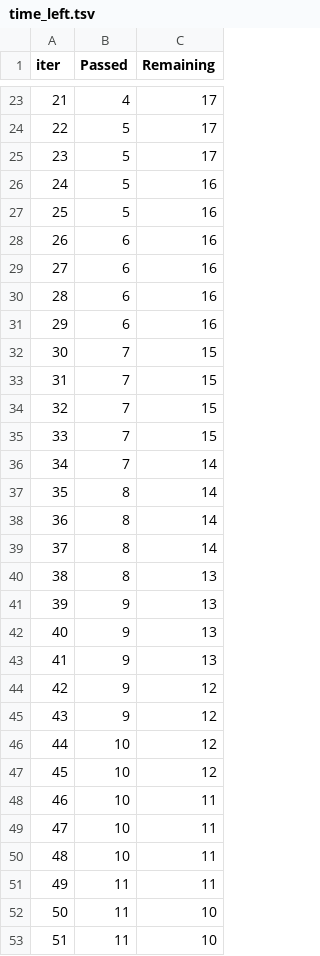
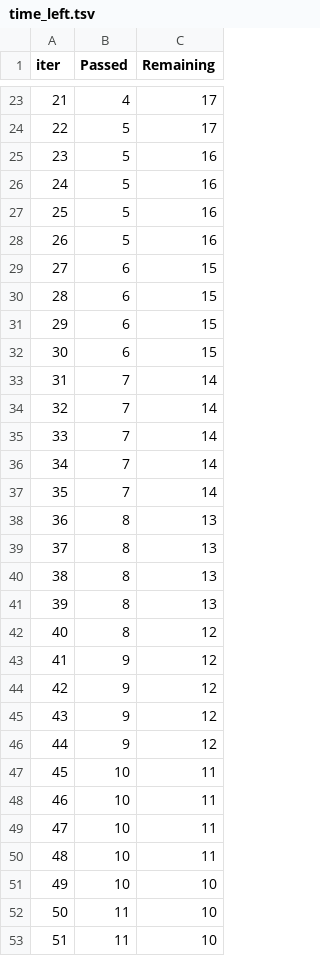
Before and after one commit to merhasmukh/ML_Project, a TSV file: catboost_info/time_left.tsv, drawn as a sheet; only a part is shown, gaps mark what is left out; removed rows and columns are numbered as before the commit, all else as after; the diff covers the shown part only; the diff names each change by its address in the sheet, - before the commit and + after, or states it on an @@ line.

```diff
--- a/catboost_info/time_left.tsv
+++ b/catboost_info/time_left.tsv
@@ column A (iter) renumbered between rows 5 and 64 @@
-row 25: 23 | 5 | 17
+row 27: 25 | 5 | 16
+row 28: 26 | 5 | 16
-C29:C32 (Remaining): 16
+C29:C32 (Remaining): 15
-row 32: 30 | 7 | 15
-row 33: 31 | 7 | 15
-row 34: 32 | 7 | 15
-row 35: 33 | 7 | 15
-B34:B36 (Passed): 8
+B34:B36 (Passed): 7
+row 37: 35 | 7 | 14
-B39:B41 (Passed): 9
+B39:B41 (Passed): 8
+row 42: 40 | 8 | 12
-B45:B46 (Passed): 10
+B45:B46 (Passed): 9
-B50 (Passed): 11
+B50 (Passed): 10
+row 51: 49 | 10 | 10
```
Also changed, not shown: 8 added rows, 8 removed rows and 7 edited cells elsewhere in this file, 7 other files.
